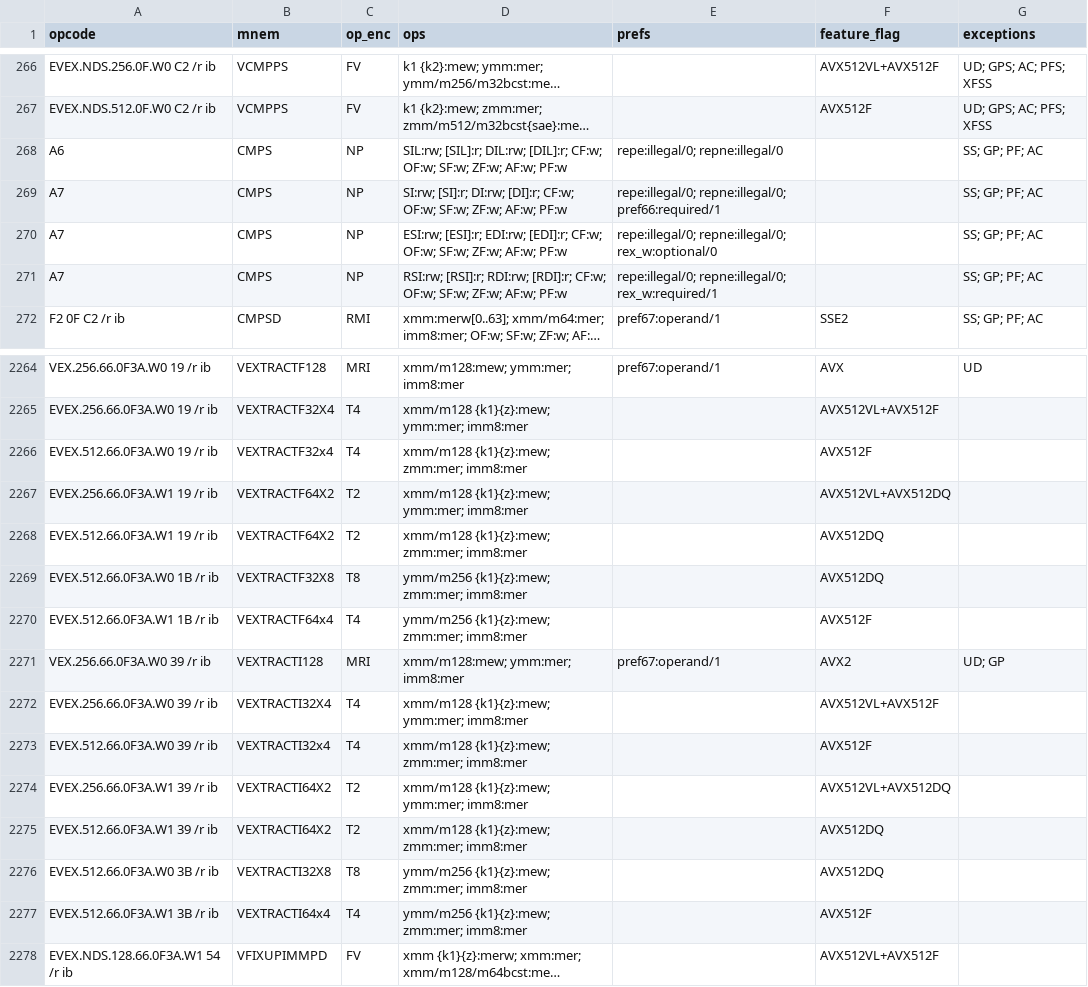
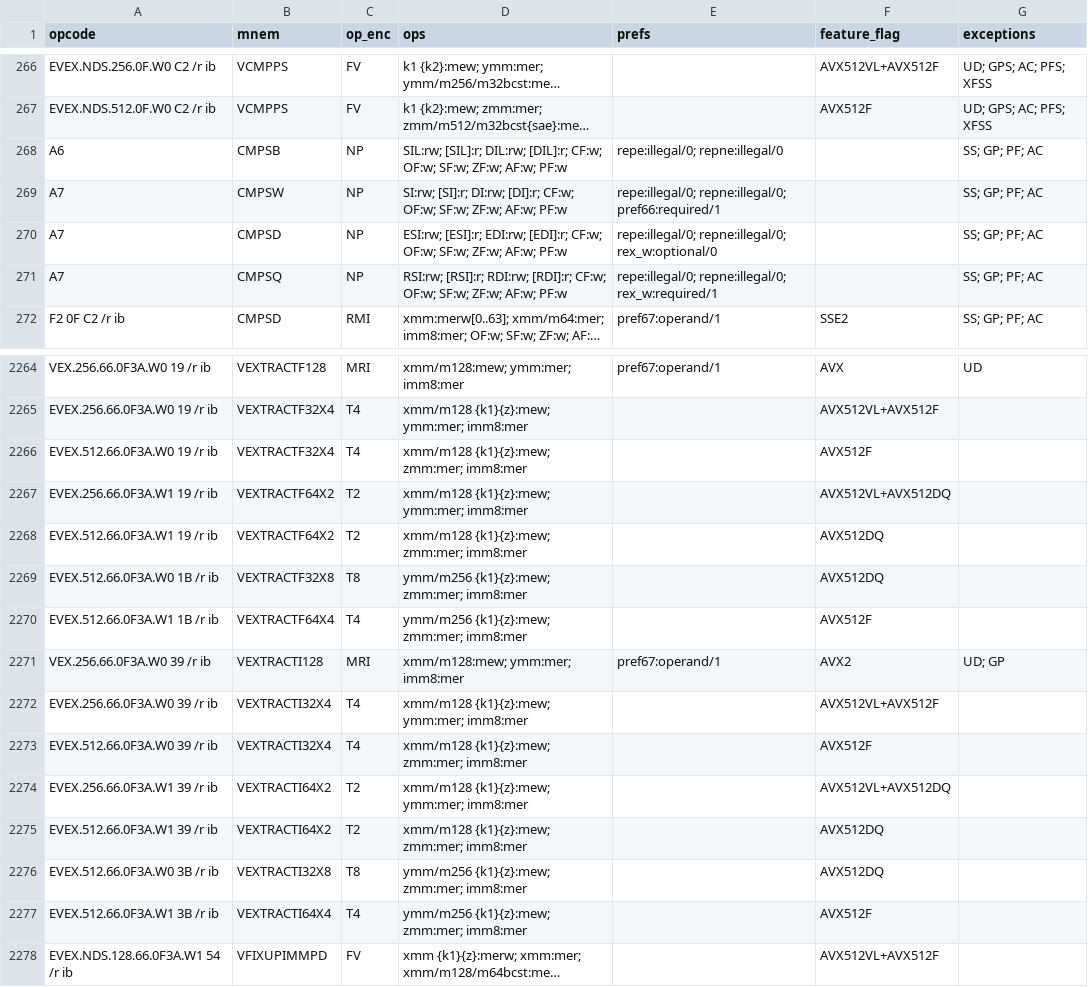
Before and after one commit to evoasm/evoasm-gen, a CSV file: data/tables/x64.csv, drawn as a sheet; only a part is shown, gaps mark what is left out; long unchanged cells end in …; the diff names each change by its address in the sheet, - before the commit and + after, or states it on an @@ line.

```diff
--- a/data/tables/x64.csv
+++ b/data/tables/x64.csv
-B268 (mnem): CMPS
+B268 (mnem): CMPSB
-B269 (mnem): CMPS
+B269 (mnem): CMPSW
-B270 (mnem): CMPS
+B270 (mnem): CMPSD
-B271 (mnem): CMPS
+B271 (mnem): CMPSQ
-B2266 (mnem): VEXTRACTF32x4
+B2266 (mnem): VEXTRACTF32X4
-B2270 (mnem): VEXTRACTF64x4
+B2270 (mnem): VEXTRACTF64X4
-B2273 (mnem): VEXTRACTI32x4
+B2273 (mnem): VEXTRACTI32X4
-B2277 (mnem): VEXTRACTI64x4
+B2277 (mnem): VEXTRACTI64X4
```
Also changed, not shown: 10 other files.
